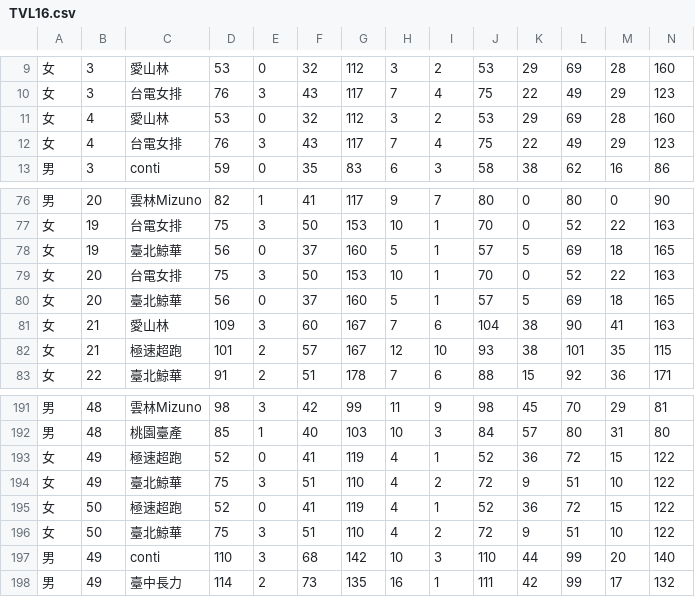
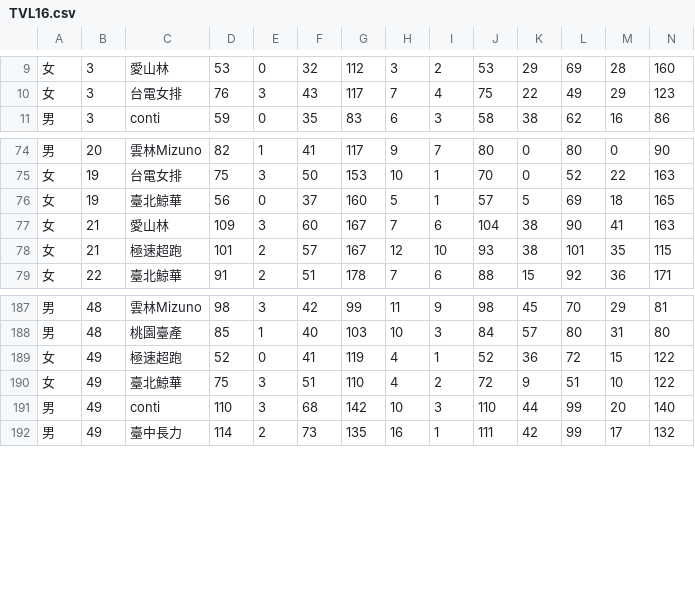
Before and after one commit to yellow3333/R_Final, a CSV file: data/TVL16.csv, drawn as a sheet; only a part is shown, gaps mark what is left out; rows hold the shown columns only; the diff names each change by its address in the sheet, - before the commit and + after, or states it on an @@ line.

```diff
--- a/data/TVL16.csv
+++ b/data/TVL16.csv
-row 11: 女 | 4 | 愛山林 | 53 | 0 | 32 | 112 | 3 | 2 | 53 | 29 | 69 | 28 | 160
-row 12: 女 | 4 | 台電女排 | 76 | 3 | 43 | 117 | 7 | 4 | 75 | 22 | 49 | 29 | 123
-row 79: 女 | 20 | 台電女排 | 75 | 3 | 50 | 153 | 10 | 1 | 70 | 0 | 52 | 22 | 163
-row 80: 女 | 20 | 臺北鯨華 | 56 | 0 | 37 | 160 | 5 | 1 | 57 | 5 | 69 | 18 | 165
-row 195: 女 | 50 | 極速超跑 | 52 | 0 | 41 | 119 | 4 | 1 | 52 | 36 | 72 | 15 | 122
-row 196: 女 | 50 | 臺北鯨華 | 75 | 3 | 51 | 110 | 4 | 2 | 72 | 9 | 51 | 10 | 122
```
Also changed, not shown: data/TVL15.csv, data/TVL17.csv, 4 other files.
